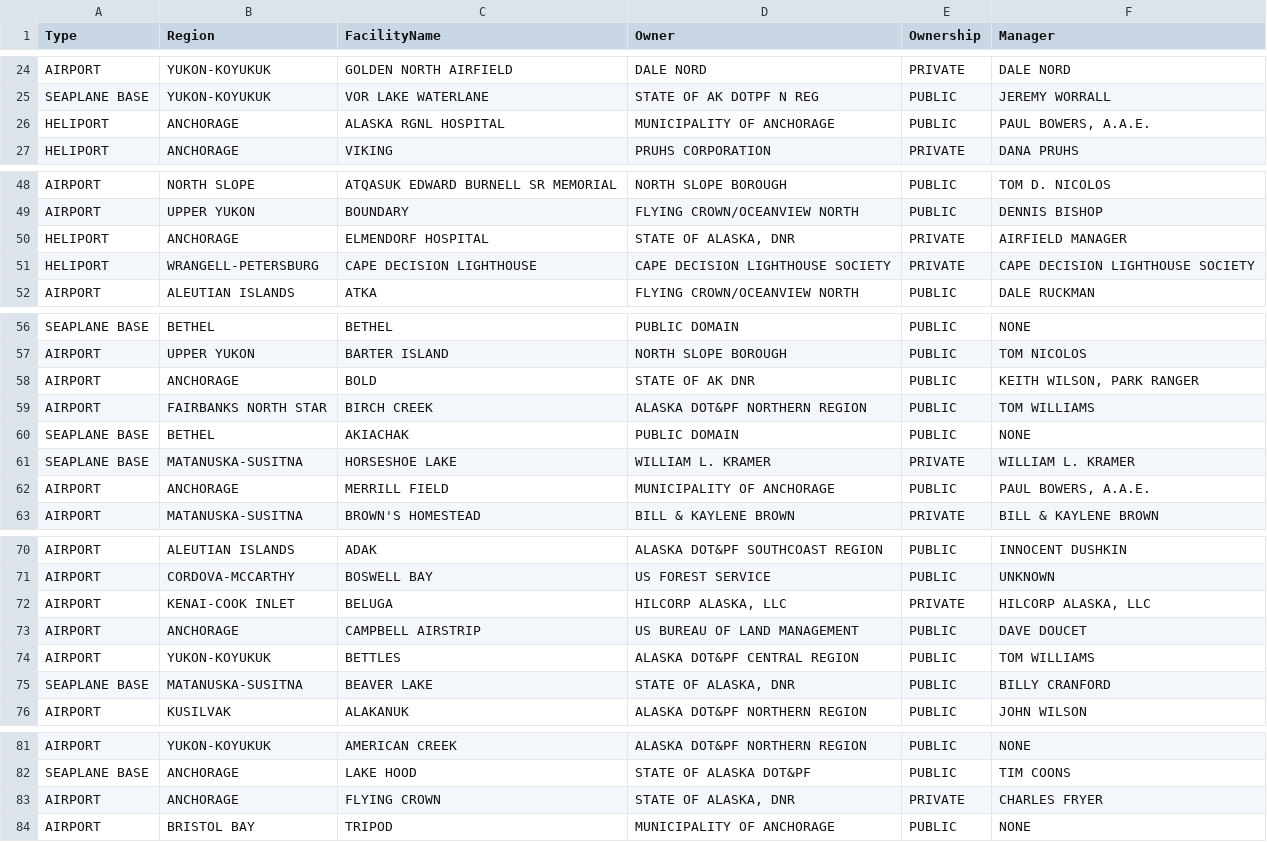
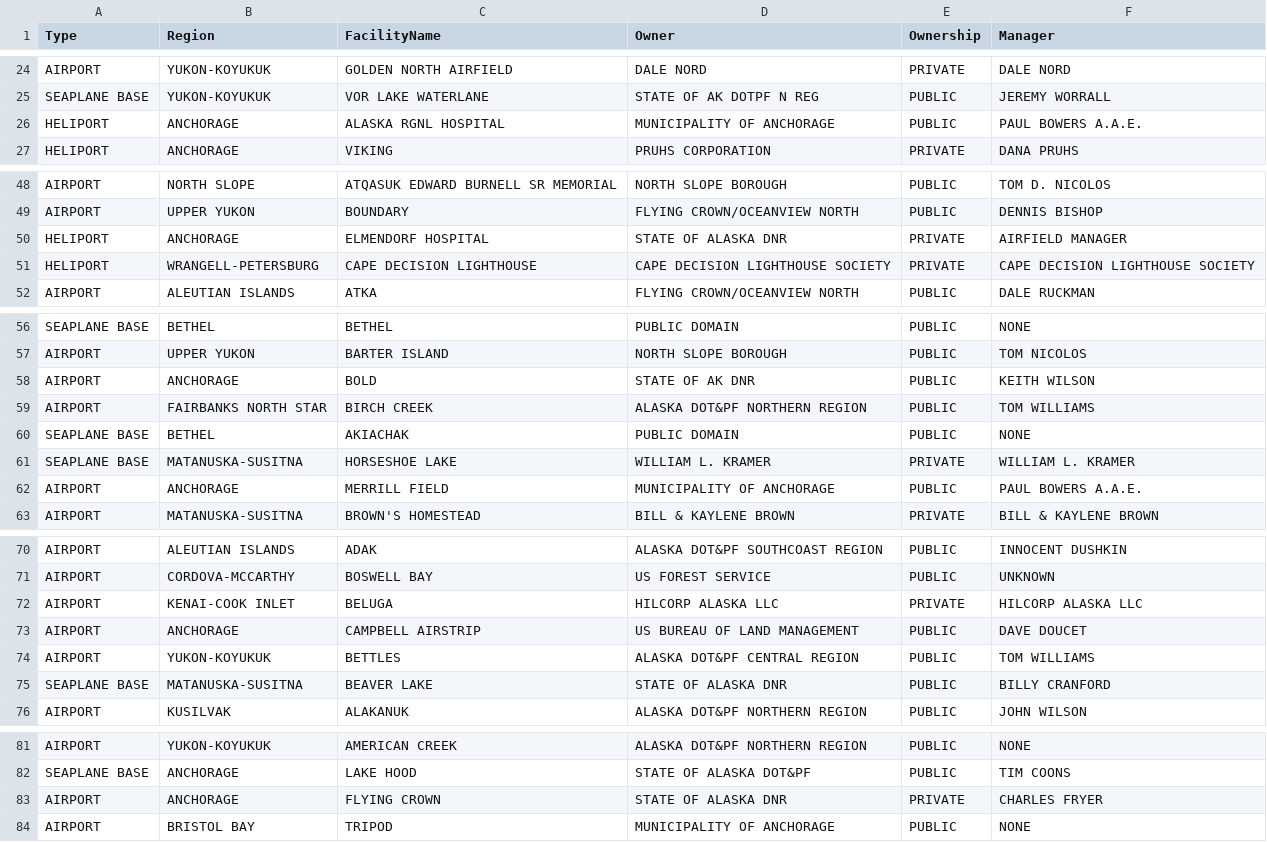
Before and after one commit to blazerzero/duo-clean, a CSV file: server/data/airport-S1-dirty_20.csv, drawn as a sheet; only a part is shown, gaps mark what is left out.

```diff
--- a/server/data/airport-S1-dirty_20.csv
+++ b/server/data/airport-S1-dirty_20.csv
@@ -25,3 +25,3 @@ AIRPORT,YUKON-KOYUKUK,GOLDEN NORTH AIRFIELD,DALE NORD,PRIVATE,DALE NORD
 SEAPLANE BASE,YUKON-KOYUKUK,VOR LAKE WATERLANE,STATE OF AK DOTPF N REG,PUBLIC,JEREMY WORRALL
-HELIPORT,ANCHORAGE,ALASKA RGNL HOSPITAL,MUNICIPALITY OF ANCHORAGE,PUBLIC,"PAUL BOWERS, A.A.E."
+HELIPORT,ANCHORAGE,ALASKA RGNL HOSPITAL,MUNICIPALITY OF ANCHORAGE,PUBLIC,PAUL BOWERS A.A.E.
 HELIPORT,ANCHORAGE,VIKING,PRUHS CORPORATION,PRIVATE,DANA PRUHS
@@ -49,3 +49,3 @@ AIRPORT,NORTH SLOPE,ATQASUK EDWARD BURNELL SR MEMORIAL,NORTH SLOPE BOROUGH,PUBLI
 AIRPORT,UPPER YUKON,BOUNDARY,FLYING CROWN/OCEANVIEW NORTH,PUBLIC,DENNIS BISHOP
-HELIPORT,ANCHORAGE,ELMENDORF HOSPITAL,"STATE OF ALASKA, DNR",PRIVATE,AIRFIELD MANAGER
+HELIPORT,ANCHORAGE,ELMENDORF HOSPITAL,STATE OF ALASKA DNR,PRIVATE,AIRFIELD MANAGER
 HELIPORT,WRANGELL-PETERSBURG,CAPE DECISION LIGHTHOUSE,CAPE DECISION LIGHTHOUSE SOCIETY,PRIVATE,CAPE DECISION LIGHTHOUSE SOCIETY
@@ -57,3 +57,3 @@ SEAPLANE BASE,BETHEL,BETHEL,PUBLIC DOMAIN,PUBLIC,NONE
 AIRPORT,UPPER YUKON,BARTER ISLAND,NORTH SLOPE BOROUGH,PUBLIC,TOM NICOLOS
-AIRPORT,ANCHORAGE,BOLD,STATE OF AK DNR,PUBLIC,"KEITH WILSON, PARK RANGER"
+AIRPORT,ANCHORAGE,BOLD,STATE OF AK DNR,PUBLIC,KEITH WILSON
 AIRPORT,FAIRBANKS NORTH STAR,BIRCH CREEK,ALASKA DOT&PF NORTHERN REGION,PUBLIC,TOM WILLIAMS
@@ -61,3 +61,3 @@ SEAPLANE BASE,BETHEL,AKIACHAK,PUBLIC DOMAIN,PUBLIC,NONE
 SEAPLANE BASE,MATANUSKA-SUSITNA,HORSESHOE LAKE,WILLIAM L. KRAMER,PRIVATE,WILLIAM L. KRAMER
-AIRPORT,ANCHORAGE,MERRILL FIELD,MUNICIPALITY OF ANCHORAGE,PUBLIC,"PAUL BOWERS, A.A.E."
+AIRPORT,ANCHORAGE,MERRILL FIELD,MUNICIPALITY OF ANCHORAGE,PUBLIC,PAUL BOWERS A.A.E.
 AIRPORT,MATANUSKA-SUSITNA,BROWN'S HOMESTEAD,BILL & KAYLENE BROWN,PRIVATE,BILL & KAYLENE BROWN
@@ -71,6 +71,6 @@ AIRPORT,ALEUTIAN ISLANDS,ADAK,ALASKA DOT&PF SOUTHCOAST REGION,PUBLIC,INNOCENT DU
 AIRPORT,CORDOVA-MCCARTHY,BOSWELL BAY,US FOREST SERVICE,PUBLIC,UNKNOWN
-AIRPORT,KENAI-COOK INLET,BELUGA,"HILCORP ALASKA, LLC",PRIVATE,"HILCORP ALASKA, LLC"
+AIRPORT,KENAI-COOK INLET,BELUGA,HILCORP ALASKA LLC,PRIVATE,HILCORP ALASKA LLC
 AIRPORT,ANCHORAGE,CAMPBELL AIRSTRIP,US BUREAU OF LAND MANAGEMENT,PUBLIC,DAVE DOUCET
 AIRPORT,YUKON-KOYUKUK,BETTLES,ALASKA DOT&PF CENTRAL REGION,PUBLIC,TOM WILLIAMS
-SEAPLANE BASE,MATANUSKA-SUSITNA,BEAVER LAKE,"STATE OF ALASKA, DNR",PUBLIC,BILLY CRANFORD
+SEAPLANE BASE,MATANUSKA-SUSITNA,BEAVER LAKE,STATE OF ALASKA DNR,PUBLIC,BILLY CRANFORD
 AIRPORT,KUSILVAK,ALAKANUK,ALASKA DOT&PF NORTHERN REGION,PUBLIC,JOHN WILSON
@@ -82,3 +82,3 @@ AIRPORT,YUKON-KOYUKUK,AMERICAN CREEK,ALASKA DOT&PF NORTHERN REGION,PUBLIC,NONE
 SEAPLANE BASE,ANCHORAGE,LAKE HOOD,STATE OF ALASKA DOT&PF,PUBLIC,TIM COONS
-AIRPORT,ANCHORAGE,FLYING CROWN,"STATE OF ALASKA, DNR",PRIVATE,CHARLES FRYER
+AIRPORT,ANCHORAGE,FLYING CROWN,STATE OF ALASKA DNR,PRIVATE,CHARLES FRYER
 AIRPORT,BRISTOL BAY,TRIPOD,MUNICIPALITY OF ANCHORAGE,PUBLIC,NONE
```
Also changed, not shown: server/data/airport-S1-clean.csv, server/data/omdb-S4-clean.csv, 8 other files.
